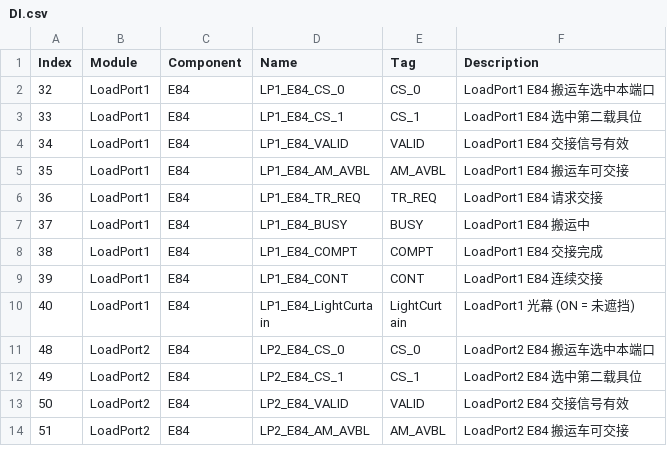
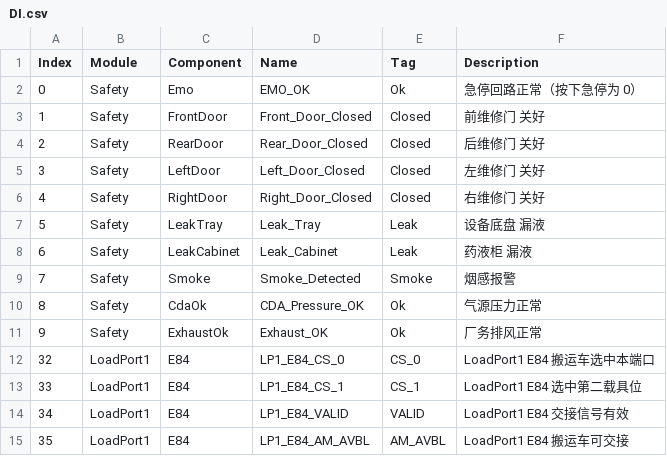
Before and after one commit to 18896605194/SemiDevice, a CSV file: xyz.35021/Service/xyz.35021.Module/Config/IO/DI.csv, drawn as a sheet; only a part is shown; the shorter side is filled out with more unchanged rows.

```diff
--- a/xyz.35021/Service/xyz.35021.Module/Config/IO/DI.csv
+++ b/xyz.35021/Service/xyz.35021.Module/Config/IO/DI.csv
@@ -1,2 +1,12 @@
 Index,Module,Component,Name,Tag,Description
+0,Safety,Emo,EMO_OK,Ok,急停回路正常（按下急停为 0）
+1,Safety,FrontDoor,Front_Door_Closed,Closed,前维修门 关好
+2,Safety,RearDoor,Rear_Door_Closed,Closed,后维修门 关好
+3,Safety,LeftDoor,Left_Door_Closed,Closed,左维修门 关好
+4,Safety,RightDoor,Right_Door_Closed,Closed,右维修门 关好
+5,Safety,LeakTray,Leak_Tray,Leak,设备底盘 漏液
+6,Safety,LeakCabinet,Leak_Cabinet,Leak,药液柜 漏液
+7,Safety,Smoke,Smoke_Detected,Smoke,烟感报警
+8,Safety,CdaOk,CDA_Pressure_OK,Ok,气源压力正常
+9,Safety,ExhaustOk,Exhaust_OK,Ok,厂务排风正常
 32,LoadPort1,E84,LP1_E84_CS_0,CS_0,LoadPort1 E84 搬运车选中本端口
```
Also changed, not shown: xyz.35021/Service/xyz.35021.Module/Config/IO/AI.csv, 17 other files.
